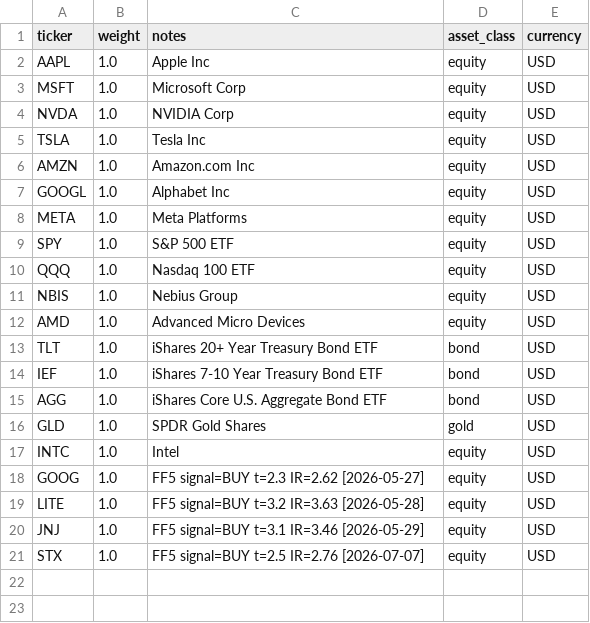
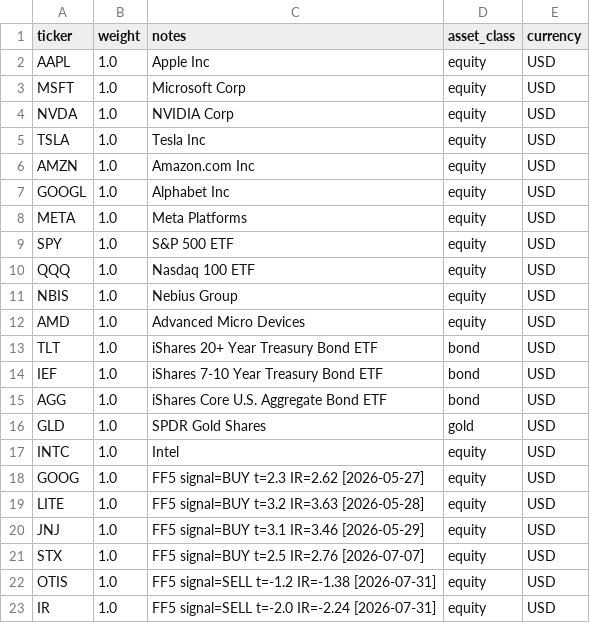
Before and after one commit to czh9919/portfolio-risk-agent, a CSV file: config/watchlist.csv, drawn as a sheet.

```diff
--- a/config/watchlist.csv
+++ b/config/watchlist.csv
@@ -21 +21,3 @@ JNJ,1.0,FF5 signal=BUY t=3.1 IR=3.46 [2026-05-29],equity,USD
 STX,1.0,FF5 signal=BUY t=2.5 IR=2.76 [2026-07-07],equity,USD
+OTIS,1.0,FF5 signal=SELL t=-1.2 IR=-1.38 [2026-07-31],equity,USD
+IR,1.0,FF5 signal=SELL t=-2.0 IR=-2.24 [2026-07-31],equity,USD
```
Also changed, not shown: 2 other files.
